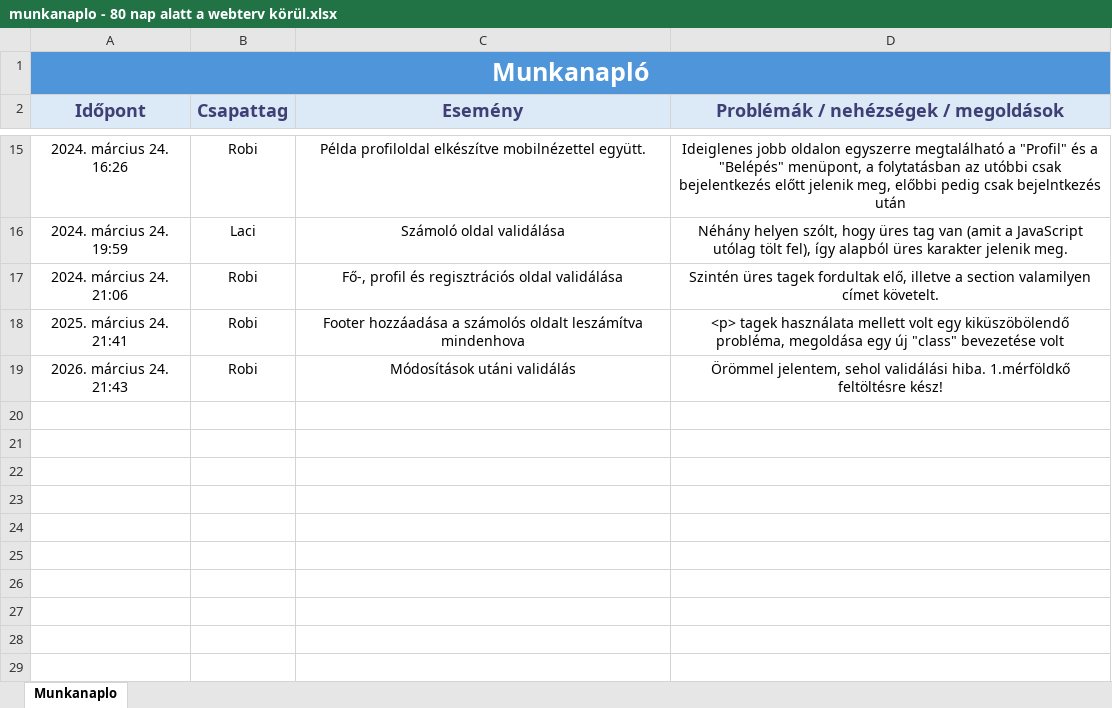
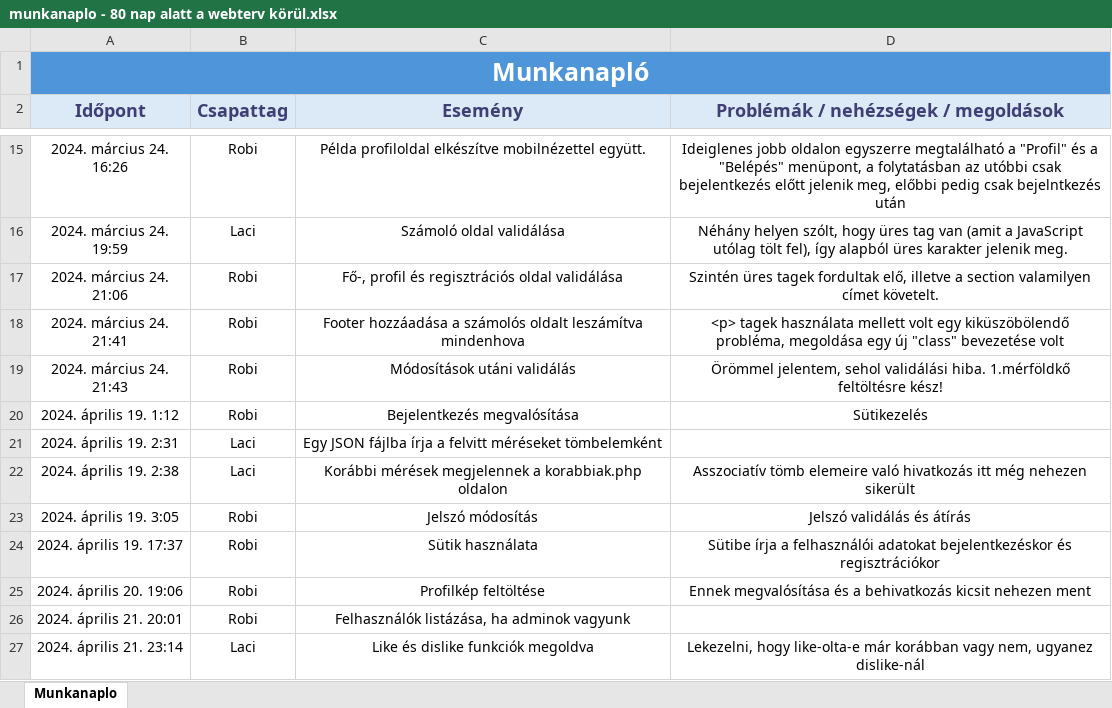
Before and after one commit to ketonBever0/80-nap-alatt-a-webterv-korul, an Excel workbook: munkanaplo - 80 nap alatt a webterv körül.xlsx, sheet Munkanaplo, drawn as a sheet; only a part is shown, gaps mark what is left out; values as stored, in another font and other column widths than the file's, no borders; conditional formats not drawn; the diff names each change by its address in the sheet, - before the commit and + after, or states it on an @@ line.

Commit message:
2. mérföldkő

```diff
--- a/munkanaplo - 80 nap alatt a webterv körül.xlsx (sheet Munkanaplo)
+++ b/munkanaplo - 80 nap alatt a webterv körül.xlsx (sheet Munkanaplo)
-A18 (Időpont): 2025. március 24. 21:41
+A18 (Időpont): 2024. március 24. 21:41
-A19 (Időpont): 2026. március 24. 21:43
+A19 (Időpont): 2024. március 24. 21:43
+row 20: 2024. április 19. 1:12 | Robi | Bejelentkezés megvalósítása | Sütikezelés
+row 21: 2024. április 19. 2:31 | Laci | Egy JSON fájlba írja a felvitt méréseket tömbelemként
+row 22: 2024. április 19. 2:38 | Laci | Korábbi mérések megjelennek a korabbiak.php oldalon | Asszociatív tömb elemeire való hivatkozás itt még nehezen sikerült
+row 23: 2024. április 19. 3:05 | Robi | Jelszó módosítás | Jelszó validálás és átírás
+row 24: 2024. április 19. 17:37 | Robi | Sütik használata | Sütibe írja a felhasználói adatokat bejelentkezéskor és regisztrációkor
+row 25: 2024. április 20. 19:06 | Robi | Profilkép feltöltése | Ennek megvalósítása és a behivatkozás kicsit nehezen ment
+row 26: 2024. április 21. 20:01 | Robi | Felhasználók listázása, ha adminok vagyunk
+row 27: 2024. április 21. 23:14 | Laci | Like és dislike funkciók megoldva | Lekezelni, hogy like-olta-e már korábban vagy nem, ugyanez dislike-nál
```
